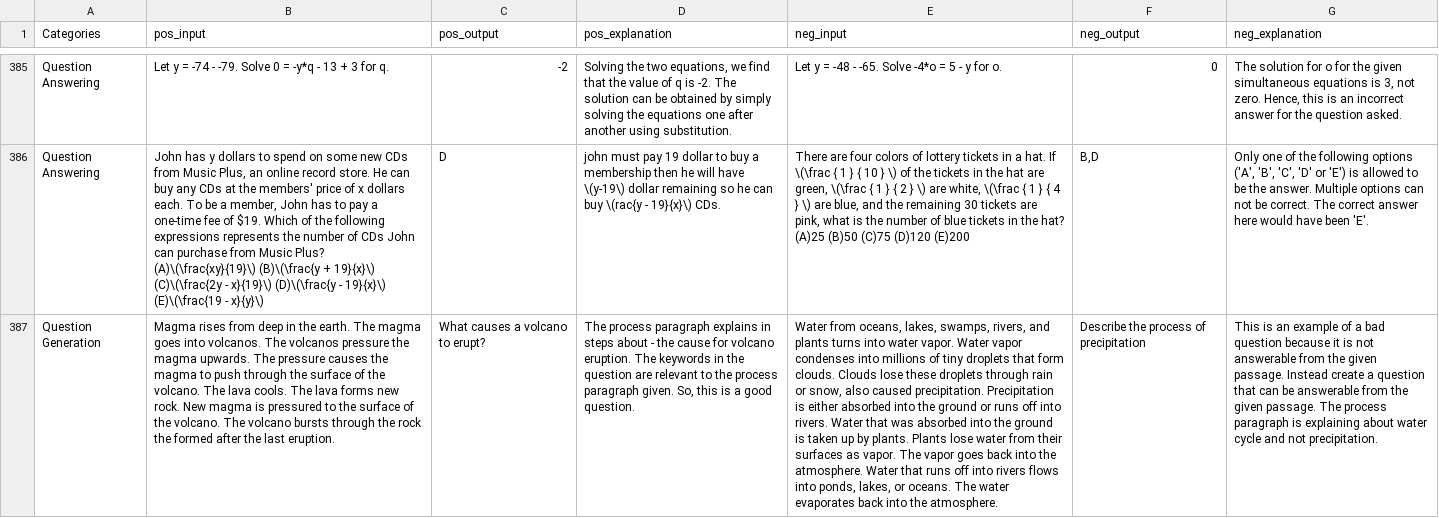
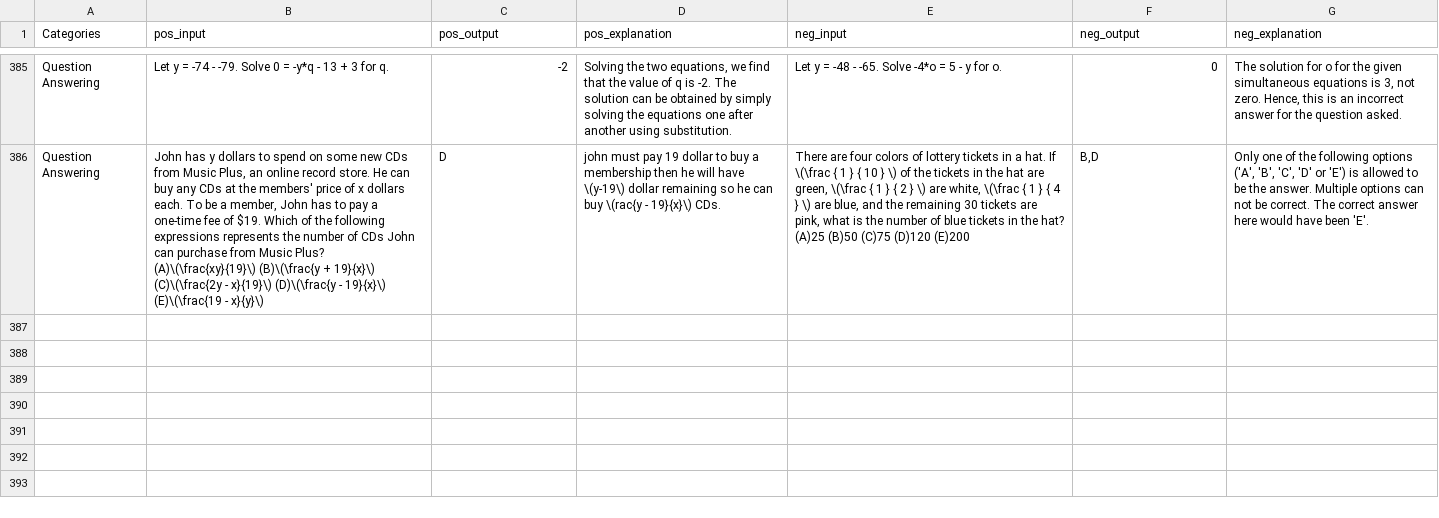
Before and after one commit to jiashenggu/Tk-Instruct, a CSV file: tasks_subset.csv, drawn as a sheet; only a part is shown, gaps mark what is left out; the diff names each change by its address in the sheet, - before the commit and + after, or states it on an @@ line.

Commit message:
clean tasks.csv

```diff
--- a/tasks_subset.csv
+++ b/tasks_subset.csv
-row 387: Question Generation | Magma rises from deep in the earth. The magma goes into volcanos. The volcanos pressure the magma upwards. The pressure causes the magma to push through the surface of the volcano. The lava cools. The lava forms new rock. New magma is pressured to the surface of the volcano. The volcano bursts through the rock the formed after the last eruption. | What causes a volcano to erupt? | The process paragraph explains in steps about - the cause for volcano eruption. The keywords in the question are relevant to the process paragraph given. So, this is a good question. | Water from oceans, lakes, swamps, rivers, and plants turns into water vapor. Water vapor condenses into millions of tiny droplets that form clouds. Clouds lose these droplets through rain or snow, also caused precipitation. Precipitation is either absorbed into the ground or runs off into rivers. Water that was absorbed into the ground is taken up by plants. Plants lose water from their surfaces as vapor. The vapor goes back into the atmosphere. Water that runs off into rivers flows into ponds, lakes, or oceans. The water evaporates back into the atmosphere. | Describe the process of precipitation | This is an example of a bad question because it is not answerable from the given passage. Instead create a question that can be answerable from the given passage. The process paragraph is explaining about water cycle and not precipitation.
```
Also changed, not shown: 3 other files.
